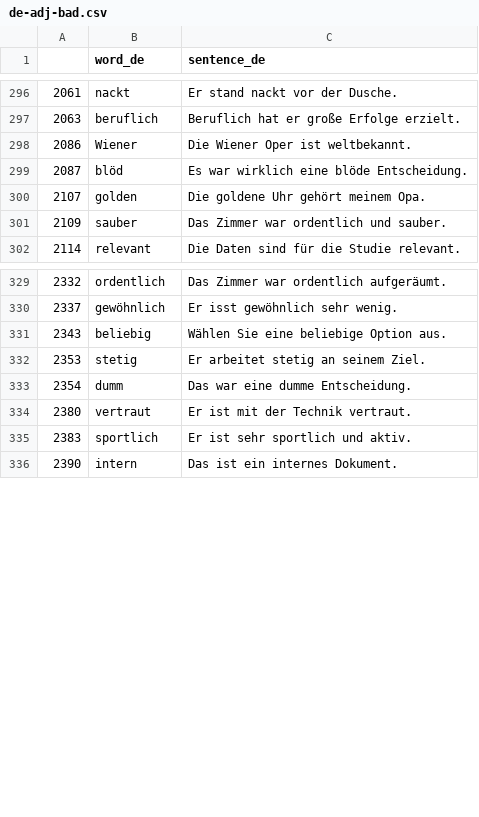
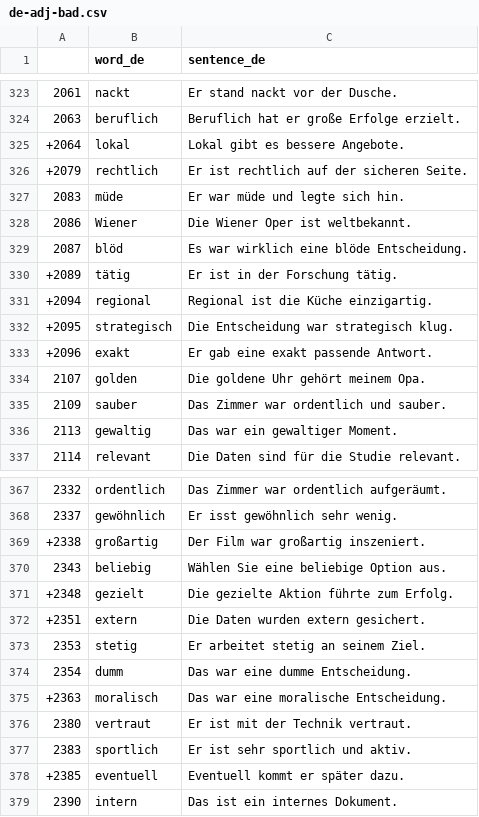
Before and after one commit to deemp/anki-decks, a CSV file: sentences/frequency/de/data/processed/de-adj-bad.csv, drawn as a sheet; only a part is shown, gaps mark what is left out; the diff covers the shown part only.

Commit message:
feat(sentences): add bad rows for adjectives

```diff
--- a/sentences/frequency/de/data/processed/de-adj-bad.csv
+++ b/sentences/frequency/de/data/processed/de-adj-bad.csv
@@ -297,6 +324,14 @@
 2063|beruflich|Beruflich hat er große Erfolge erzielt.
++2064|lokal|Lokal gibt es bessere Angebote.
++2079|rechtlich|Er ist rechtlich auf der sicheren Seite.
+2083|müde|Er war müde und legte sich hin.
 2086|Wiener|Die Wiener Oper ist weltbekannt.
 2087|blöd|Es war wirklich eine blöde Entscheidung.
++2089|tätig|Er ist in der Forschung tätig.
++2094|regional|Regional ist die Küche einzigartig.
++2095|strategisch|Die Entscheidung war strategisch klug.
++2096|exakt|Er gab eine exakt passende Antwort.
 2107|golden|Die goldene Uhr gehört meinem Opa.
 2109|sauber|Das Zimmer war ordentlich und sauber.
+2113|gewaltig|Das war ein gewaltiger Moment.
 2114|relevant|Die Daten sind für die Studie relevant.
@@ -330,7 +368,12 @@
 2337|gewöhnlich|Er isst gewöhnlich sehr wenig.
++2338|großartig|Der Film war großartig inszeniert.
 2343|beliebig|Wählen Sie eine beliebige Option aus.
++2348|gezielt|Die gezielte Aktion führte zum Erfolg.
++2351|extern|Die Daten wurden extern gesichert.
 2353|stetig|Er arbeitet stetig an seinem Ziel.
 2354|dumm|Das war eine dumme Entscheidung.
++2363|moralisch|Das war eine moralische Entscheidung.
 2380|vertraut|Er ist mit der Technik vertraut.
 2383|sportlich|Er ist sehr sportlich und aktiv.
++2385|eventuell|Eventuell kommt er später dazu.
 2390|intern|Das ist ein internes Dokument.
```
Also changed, not shown: 45 added rows and 2 edited cells elsewhere in this file.
